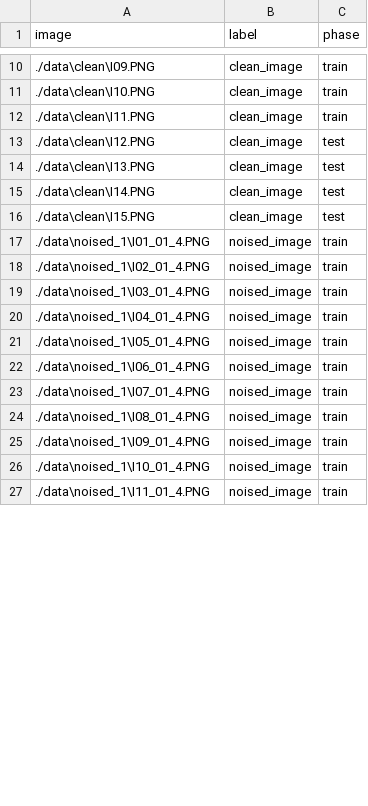
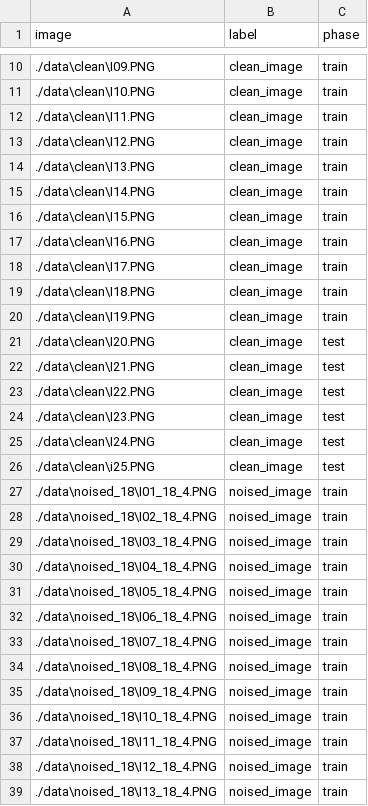
Before and after one commit to VyatkinAlexey/Noiseless, a CSV file: dataset.csv, drawn as a sheet; only a part is shown, gaps mark what is left out; the diff covers the shown part only.

```diff
--- a/dataset.csv
+++ b/dataset.csv
@@ -12,16 +12,28 @@ image,label,phase
 ./data\clean\I11.PNG,clean_image,train
-./data\clean\I12.PNG,clean_image,test
-./data\clean\I13.PNG,clean_image,test
-./data\clean\I14.PNG,clean_image,test
-./data\clean\I15.PNG,clean_image,test
-./data\noised_1\I01_01_4.PNG,noised_image,train
-./data\noised_1\I02_01_4.PNG,noised_image,train
-./data\noised_1\I03_01_4.PNG,noised_image,train
-./data\noised_1\I04_01_4.PNG,noised_image,train
-./data\noised_1\I05_01_4.PNG,noised_image,train
-./data\noised_1\I06_01_4.PNG,noised_image,train
-./data\noised_1\I07_01_4.PNG,noised_image,train
-./data\noised_1\I08_01_4.PNG,noised_image,train
-./data\noised_1\I09_01_4.PNG,noised_image,train
-./data\noised_1\I10_01_4.PNG,noised_image,train
-./data\noised_1\I11_01_4.PNG,noised_image,train
+./data\clean\I12.PNG,clean_image,train
+./data\clean\I13.PNG,clean_image,train
+./data\clean\I14.PNG,clean_image,train
+./data\clean\I15.PNG,clean_image,train
+./data\clean\I16.PNG,clean_image,train
+./data\clean\I17.PNG,clean_image,train
+./data\clean\I18.PNG,clean_image,train
+./data\clean\I19.PNG,clean_image,train
+./data\clean\I20.PNG,clean_image,test
+./data\clean\I21.PNG,clean_image,test
+./data\clean\I22.PNG,clean_image,test
+./data\clean\I23.PNG,clean_image,test
+./data\clean\I24.PNG,clean_image,test
+./data\clean\i25.PNG,clean_image,test
+./data\noised_18\I01_18_4.PNG,noised_image,train
+./data\noised_18\I02_18_4.PNG,noised_image,train
+./data\noised_18\I03_18_4.PNG,noised_image,train
+./data\noised_18\I04_18_4.PNG,noised_image,train
+./data\noised_18\I05_18_4.PNG,noised_image,train
+./data\noised_18\I06_18_4.PNG,noised_image,train
+./data\noised_18\I07_18_4.PNG,noised_image,train
+./data\noised_18\I08_18_4.PNG,noised_image,train
+./data\noised_18\I09_18_4.PNG,noised_image,train
+./data\noised_18\I10_18_4.PNG,noised_image,train
+./data\noised_18\I11_18_4.PNG,noised_image,train
+./data\noised_18\I12_18_4.PNG,noised_image,train
+./data\noised_18\I13_18_4.PNG,noised_image,train
```
Also changed, not shown: 18 added rows and 19 edited cells elsewhere in this file, 3 other files.
